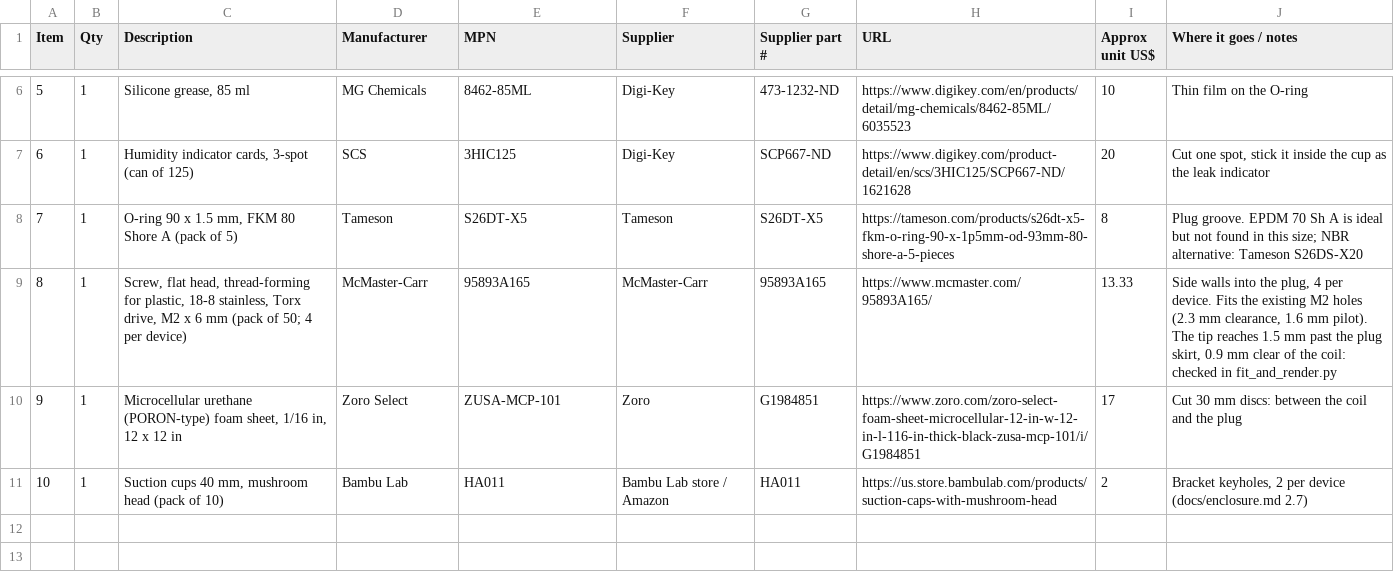
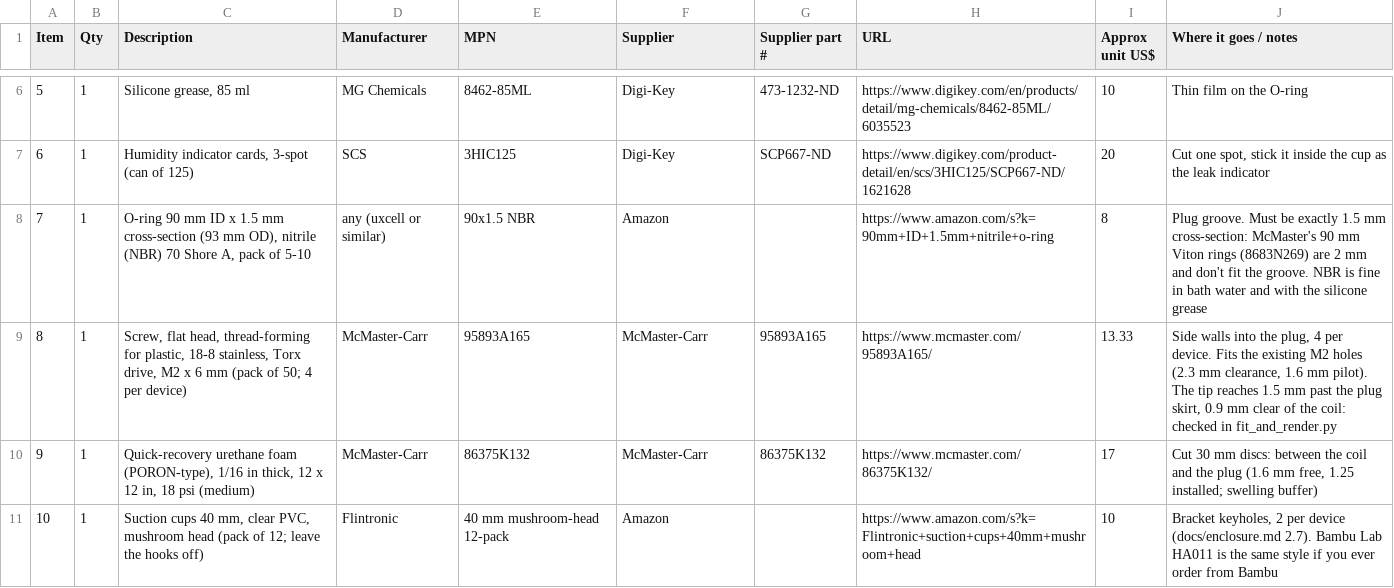
Before and after one commit to mcintoda/InductiveChargerRx, a CSV file: hardware/bom_hand_parts.csv, drawn as a sheet; only a part is shown, gaps mark what is left out.

```diff
--- a/hardware/bom_hand_parts.csv
+++ b/hardware/bom_hand_parts.csv
@@ -7,5 +7,5 @@ Item,Qty,Description,Manufacturer,MPN,Supplier,Supplier part #,URL,Approx unit U
 6,1,"Humidity indicator cards, 3-spot (can of 125)",SCS,3HIC125,Digi-Key,SCP667-ND,https://www.digikey.com/product-detail/en/scs/3HIC125/SCP667-ND/1621628,20,"Cut one spot, stick it inside the cup as the leak indicator"
-7,1,"O-ring 90 x 1.5 mm, FKM 80 Shore A (pack of 5)",Tameson,S26DT-X5,Tameson,S26DT-X5,https://tameson.com/products/s26dt-x5-fkm-o-ring-90-x-1p5mm-od-93mm-80-shore-a-5-pieces,8,Plug groove. EPDM 70 Sh A is ideal but not found in this size; NBR alternative: Tameson S26DS-X20
+7,1,"O-ring 90 mm ID x 1.5 mm cross-section (93 mm OD), nitrile (NBR) 70 Shore A, pack of 5-10",any (uxcell or similar),90x1.5 NBR,Amazon,,https://www.amazon.com/s?k=90mm+ID+1.5mm+nitrile+o-ring,8,Plug groove. Must be exactly 1.5 mm cross-section: McMaster's 90 mm Viton rings (8683N269) are 2 mm and don't fit the groove. NBR is fine in bath water and with the silicone grease
 8,1,"Screw, flat head, thread-forming for plastic, 18-8 stainless, Torx drive, M2 x 6 mm (pack of 50; 4 per device)",McMaster-Carr,95893A165,McMaster-Carr,95893A165,https://www.mcmaster.com/95893A165/,13.33,"Side walls into the plug, 4 per device. Fits the existing M2 holes (2.3 mm clearance, 1.6 mm pilot). The tip reaches 1.5 mm past the plug skirt, 0.9 mm clear of the coil: checked in fit_and_render.py"
-9,1,"Microcellular urethane (PORON-type) foam sheet, 1/16 in, 12 x 12 in",Zoro Select,ZUSA-MCP-101,Zoro,G1984851,https://www.zoro.com/zoro-select-foam-sheet-microcellular-12-in-w-12-in-l-116-in-thick-black-zusa-mcp-101/i/G1984851,17,Cut 30 mm discs: between the coil and the plug
-10,1,"Suction cups 40 mm, mushroom head (pack of 10)",Bambu Lab,HA011,Bambu Lab store / Amazon,HA011,https://us.store.bambulab.com/products/suction-caps-with-mushroom-head,2,"Bracket keyholes, 2 per device (docs/enclosure.md 2.7)"
+9,1,"Quick-recovery urethane foam (PORON-type), 1/16 in thick, 12 x 12 in, 18 psi (medium)",McMaster-Carr,86375K132,McMaster-Carr,86375K132,https://www.mcmaster.com/86375K132/,17,"Cut 30 mm discs: between the coil and the plug (1.6 mm free, 1.25 installed; swelling buffer)"
+10,1,"Suction cups 40 mm, clear PVC, mushroom head (pack of 12; leave the hooks off)",Flintronic,40 mm mushroom-head 12-pack,Amazon,,https://www.amazon.com/s?k=Flintronic+suction+cups+40mm+mushroom+head,10,"Bracket keyholes, 2 per device (docs/enclosure.md 2.7). Bambu Lab HA011 is the same style if you ever order from Bambu"
```
Also changed, not shown: 6 other files.
